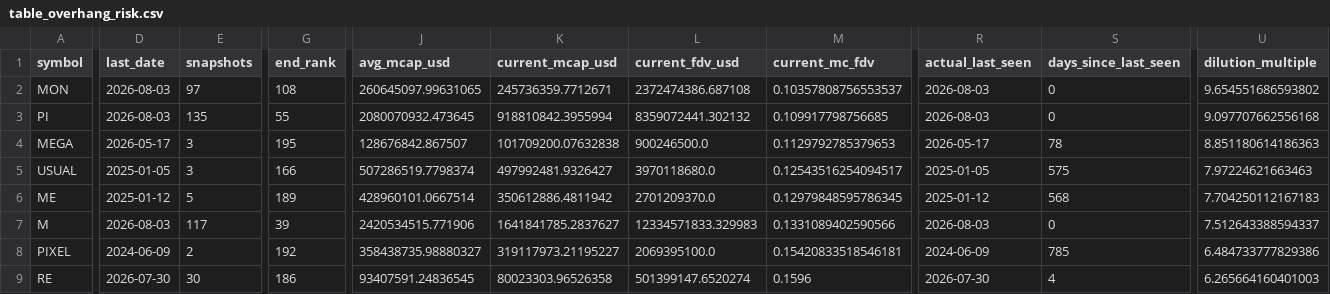
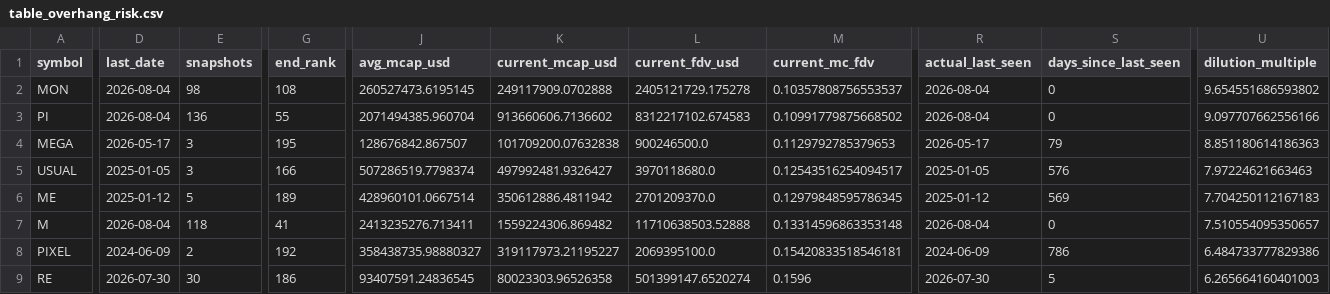
Before and after one commit to udipta-dev/rank-radar, a CSV file: data/out/table_overhang_risk.csv, drawn as a sheet; only a part is shown, gaps mark what is left out; the diff covers the shown part only; the diff names each change by its address in the sheet, - before the commit and + after, or states it on an @@ line.

```diff
--- a/data/out/table_overhang_risk.csv
+++ b/data/out/table_overhang_risk.csv
-D2:D3 (last_date): 2026-08-03
+D2:D3 (last_date): 2026-08-04
-E2 (snapshots): 97
+E2 (snapshots): 98
-J2 (avg_mcap_usd): 260645097.99631065
+J2 (avg_mcap_usd): 260527473.6195145
-K2 (current_mcap_usd): 245736359.7712671
+K2 (current_mcap_usd): 249117909.0702888
-L2 (current_fdv_usd): 2372474386.687108
+L2 (current_fdv_usd): 2405121729.175278
-R2:R3 (actual_last_seen): 2026-08-03
+R2:R3 (actual_last_seen): 2026-08-04
-E3 (snapshots): 135
+E3 (snapshots): 136
-J3 (avg_mcap_usd): 2080070932.473645
+J3 (avg_mcap_usd): 2071494385.960704
-K3 (current_mcap_usd): 918810842.3955994
+K3 (current_mcap_usd): 913660606.7136602
-L3 (current_fdv_usd): 8359072441.302132
+L3 (current_fdv_usd): 8312217102.674583
-M3 (current_mc_fdv): 0.109917798756685
+M3 (current_mc_fdv): 0.10991779875668502
-U3 (dilution_multiple): 9.097707662556168
+U3 (dilution_multiple): 9.097707662556166
-S4 (days_since_last_seen): 78
+S4 (days_since_last_seen): 79
-S5 (days_since_last_seen): 575
+S5 (days_since_last_seen): 576
-S6 (days_since_last_seen): 568
+S6 (days_since_last_seen): 569
-D7 (last_date): 2026-08-03
+D7 (last_date): 2026-08-04
-E7 (snapshots): 117
+E7 (snapshots): 118
-G7 (end_rank): 39
+G7 (end_rank): 41
-J7 (avg_mcap_usd): 2420534515.771906
+J7 (avg_mcap_usd): 2413235276.713411
-K7 (current_mcap_usd): 1641841785.2837627
+K7 (current_mcap_usd): 1559224306.869482
-L7 (current_fdv_usd): 12334571833.329983
+L7 (current_fdv_usd): 11710638503.52888
-M7 (current_mc_fdv): 0.1331089402590566
+M7 (current_mc_fdv): 0.13314596863353148
-R7 (actual_last_seen): 2026-08-03
+R7 (actual_last_seen): 2026-08-04
-U7 (dilution_multiple): 7.512643388594337
+U7 (dilution_multiple): 7.510554095350657
-S8 (days_since_last_seen): 785
+S8 (days_since_last_seen): 786
-S9 (days_since_last_seen): 4
+S9 (days_since_last_seen): 5
```
Also changed, not shown: 156 edited cells elsewhere in this file, data/out/table_climbers_overall.csv, data/out/table_low_float_decliners.csv, 15 other files.
